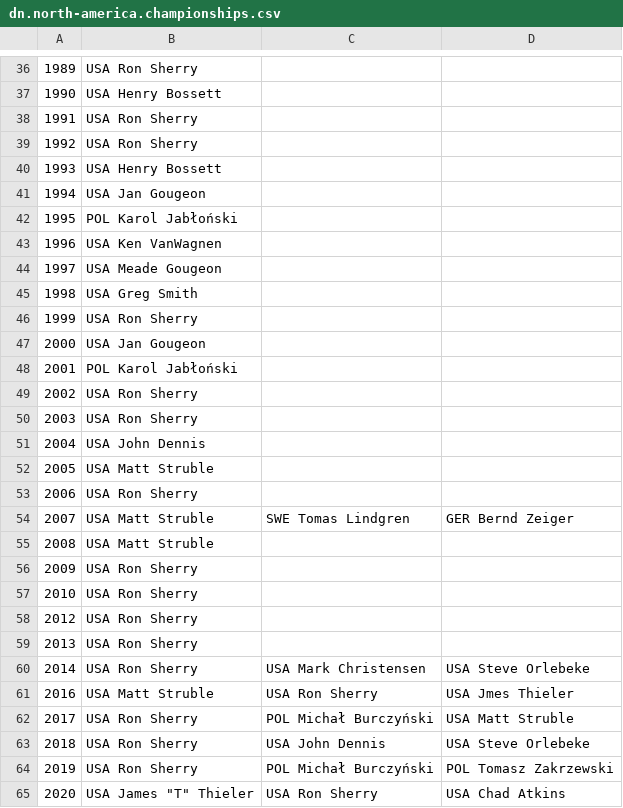
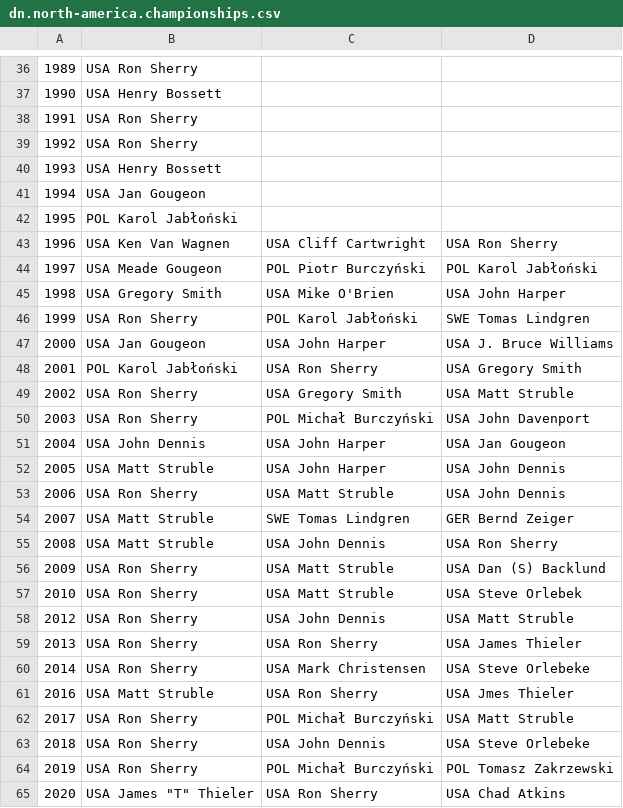
Before and after one commit to iworks/sailing-results, a CSV file: dn/dn.north-america.championships.csv, drawn as a sheet; only a part is shown, gaps mark what is left out.

Commit message:
data

```diff
--- a/dn/dn.north-america.championships.csv
+++ b/dn/dn.north-america.championships.csv
@@ -42,19 +42,19 @@
 1995,POL Karol Jabłoński
-1996,USA Ken VanWagnen
-1997,USA Meade Gougeon
-1998,USA Greg Smith
-1999,USA Ron Sherry
-2000,USA Jan Gougeon
-2001,POL Karol Jabłoński
-2002,USA Ron Sherry
-2003,USA Ron Sherry
-2004,USA John Dennis
-2005,USA Matt Struble
-2006,USA Ron Sherry
+1996,USA Ken Van Wagnen,USA Cliff Cartwright,USA Ron Sherry
+1997,USA Meade Gougeon,POL Piotr Burczyński,POL Karol Jabłoński
+1998,USA Gregory Smith,USA Mike O'Brien,USA John Harper
+1999,USA Ron Sherry,POL Karol Jabłoński ,SWE Tomas Lindgren
+2000,USA Jan Gougeon,USA John Harper,USA J. Bruce Williams
+2001,POL Karol Jabłoński,USA Ron Sherry,USA Gregory Smith
+2002,USA Ron Sherry,USA Gregory Smith,USA Matt Struble
+2003,USA Ron Sherry,POL Michał Burczyński,USA John Davenport
+2004,USA John Dennis,USA John Harper,USA Jan Gougeon
+2005,USA Matt Struble,USA John Harper,USA John Dennis
+2006,USA Ron Sherry,USA Matt Struble,USA John Dennis
 2007,USA Matt Struble,SWE Tomas Lindgren,GER Bernd Zeiger
-2008,USA Matt Struble
-2009,USA Ron Sherry
-2010,USA Ron Sherry
-2012,USA Ron Sherry
-2013,USA Ron Sherry
+2008,USA Matt Struble,USA John Dennis,USA Ron Sherry
+2009,USA Ron Sherry,USA Matt Struble,USA Dan (S) Backlund
+2010,USA Ron Sherry,USA Matt Struble,USA Steve Orlebek
+2012,USA Ron Sherry,USA John Dennis,USA Matt Struble
+2013,USA Ron Sherry,USA Ron Sherry,USA James Thieler
 2014,USA Ron Sherry,USA Mark Christensen,USA Steve Orlebeke
```
Also changed, not shown: fd.miedzynarodwe.mistrzostwa.polski.csv, fd.mistrzostwa.polski.csv, 1 other file.
